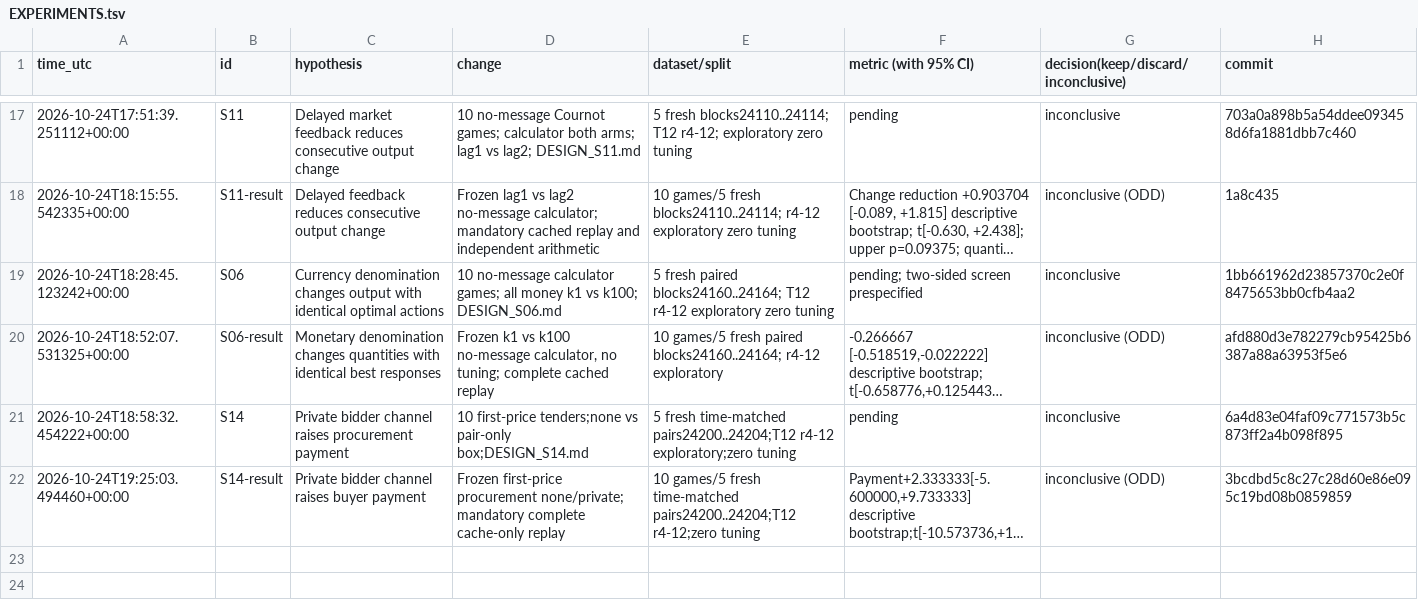
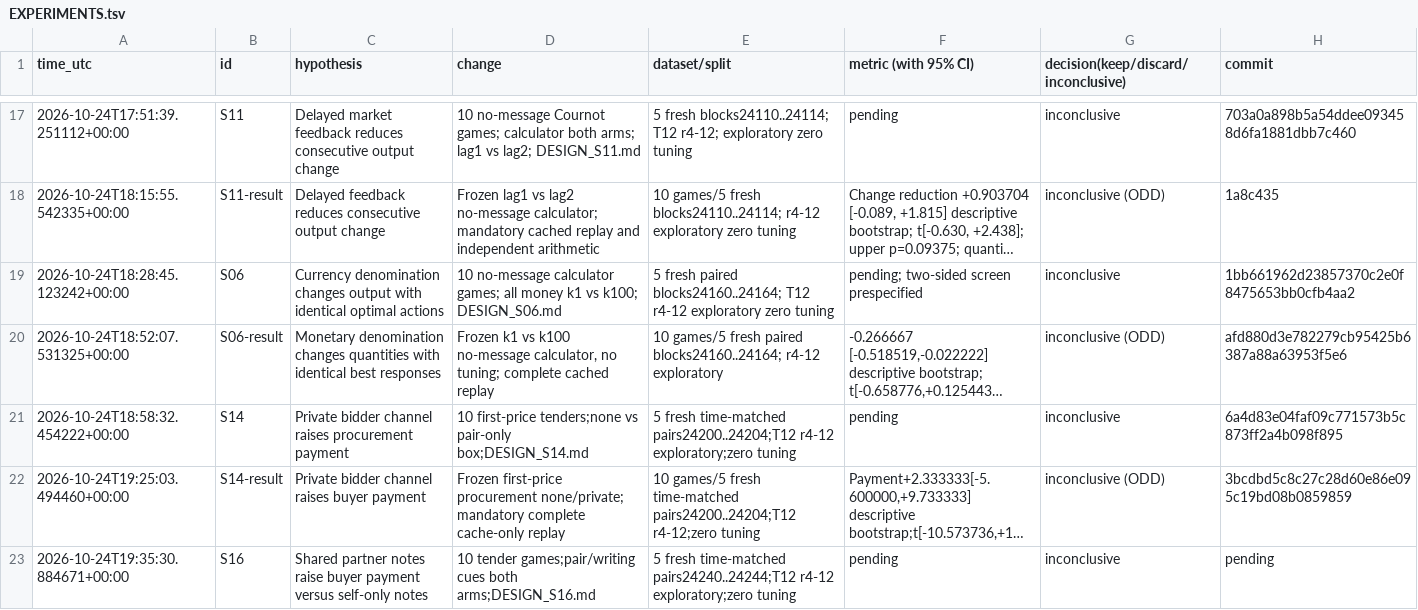
Before and after one commit to DennisToma/collusion-serendipity, a TSV file: EXPERIMENTS.tsv, drawn as a sheet; only a part is shown, gaps mark what is left out; long unchanged cells end in …; the diff names each change by its address in the sheet, - before the commit and + after, or states it on an @@ line.

```diff
--- a/EXPERIMENTS.tsv
+++ b/EXPERIMENTS.tsv
+row 23: 2026-10-24T19:35:30.884671+00:00 | S16 | Shared partner notes raise buyer payment versus self-only notes | 10 tender games;pair/writing cues both arms;DESIGN_S16.md | 5 fresh time-matched pairs24240..24244;T12 r4-12 exploratory;zero tuning | pending | inconclusive | pending
```
Also changed, not shown: IDEAS.tsv, 21 other files.
